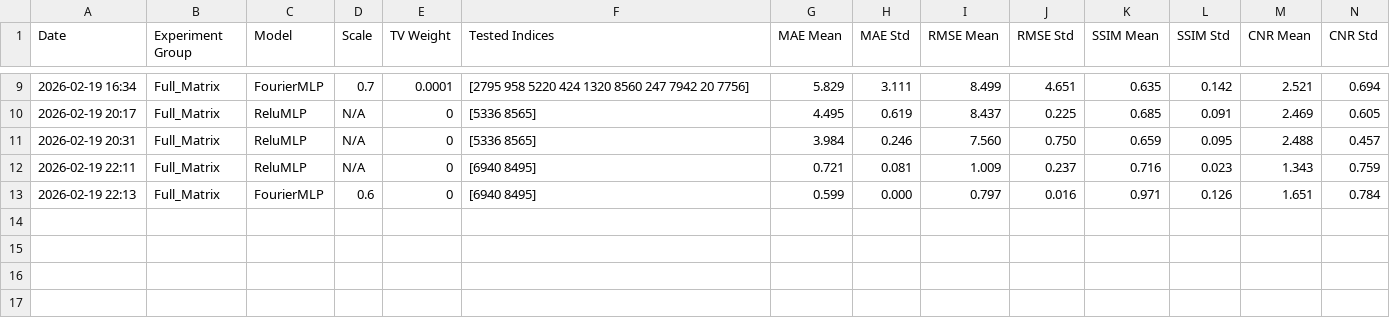
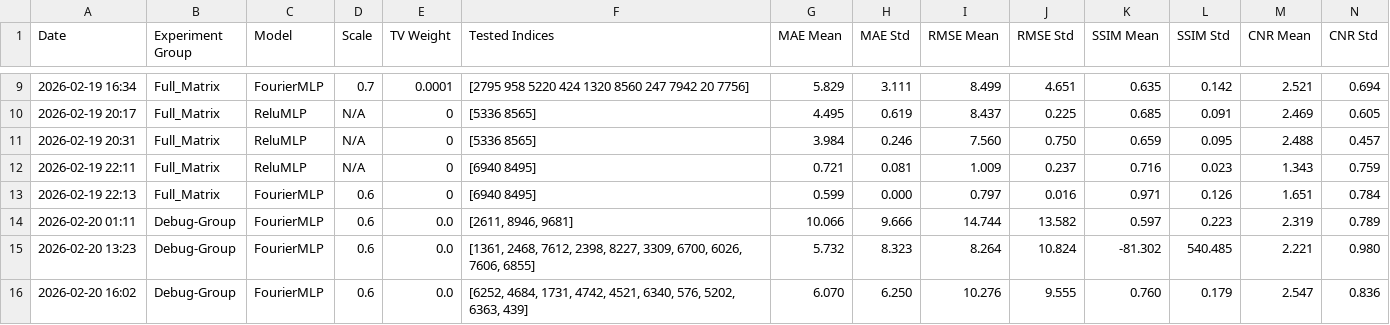
Before and after one commit to habenhadush/INR-SoS-Recon, a CSV file: notebooks/benchmark_results.csv, drawn as a sheet; only a part is shown, gaps mark what is left out; the diff names each change by its address in the sheet, - before the commit and + after, or states it on an @@ line.

Commit message:
bayessian optimized rank model found. performace on the bar with L1 benchmark. But FourierMLP doen't perform as claimed in the ref paper

```diff
--- a/notebooks/benchmark_results.csv
+++ b/notebooks/benchmark_results.csv
+row 14: 2026-02-20 01:11 | Debug-Group | FourierMLP | 0.6 | 0.0 | [2611, 8946, 9681] | 10.066 | 9.666 | 14.744 | 13.582 | 0.597 | 0.223 | 2.319 | 0.789
+row 15: 2026-02-20 13:23 | Debug-Group | FourierMLP | 0.6 | 0.0 | [1361, 2468, 7612, 2398, 8227, 3309, 6700, 6026, 7606, 6855] | 5.732 | 8.323 | 8.264 | 10.824 | -81.302 | 540.485 | 2.221 | 0.980
+row 16: 2026-02-20 16:02 | Debug-Group | FourierMLP | 0.6 | 0.0 | [6252, 4684, 1731, 4742, 4521, 6340, 576, 5202, 6363, 439] | 6.070 | 6.250 | 10.276 | 9.555 | 0.760 | 0.179 | 2.547 | 0.836
```
Also changed, not shown: 16 other files.
